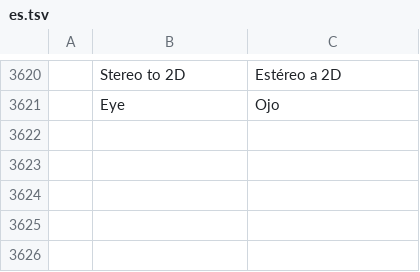
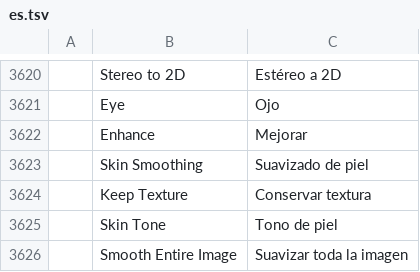
Before and after one commit to ubuntuokos/CinemaFundArchitecture4, a TSV file: crates/ui-egui/src/i18n/es.tsv, drawn as a sheet; only a part is shown, gaps mark what is left out; the diff names each change by its address in the sheet, - before the commit and + after, or states it on an @@ line.

```diff
--- a/crates/ui-egui/src/i18n/es.tsv
+++ b/crates/ui-egui/src/i18n/es.tsv
+row 3622:  | Enhance | Mejorar
+row 3623:  | Skin Smoothing | Suavizado de piel
+row 3624:  | Keep Texture | Conservar textura
+row 3625:  | Skin Tone | Tono de piel
+row 3626:  | Smooth Entire Image | Suavizar toda la imagen
```
Also changed, not shown: crates/ui-egui/src/i18n/fr.tsv, crates/ui-egui/src/i18n/id.tsv, 12 other files.
